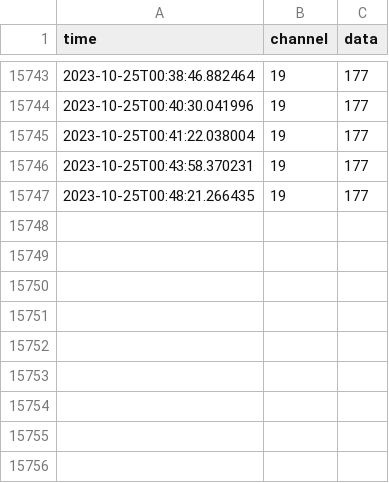
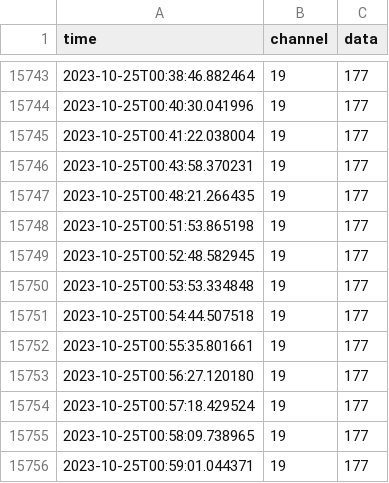
Before and after one commit to SteveCossy/ngamotu, a CSV file: ngamotu_sensors_19.csv, drawn as a sheet; only a part is shown, gaps mark what is left out.

```diff
--- a/ngamotu_sensors_19.csv
+++ b/ngamotu_sensors_19.csv
@@ -15747 +15747,10 @@ time,channel,data
 2023-10-25T00:48:21.266435,19,177
+2023-10-25T00:51:53.865198,19,177
+2023-10-25T00:52:48.582945,19,177
+2023-10-25T00:53:53.334848,19,177
+2023-10-25T00:54:44.507518,19,177
+2023-10-25T00:55:35.801661,19,177
+2023-10-25T00:56:27.120180,19,177
+2023-10-25T00:57:18.429524,19,177
+2023-10-25T00:58:09.738965,19,177
+2023-10-25T00:59:01.044371,19,177
```
Also changed, not shown: ngamotu_sensors_13.csv, ngamotu_sensors_14.csv, 21 other files.
